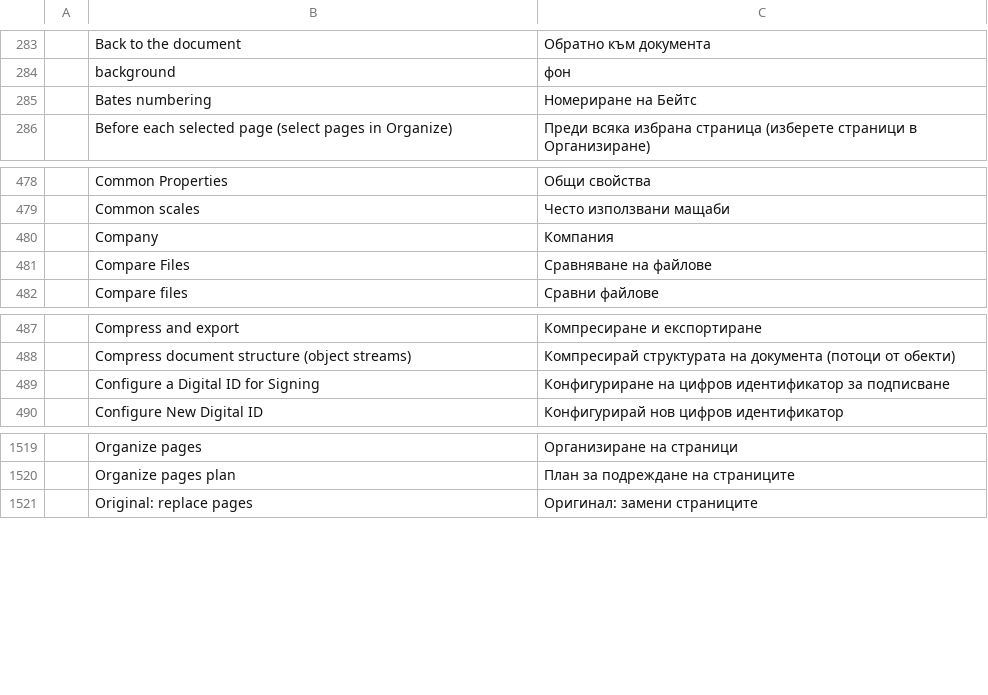
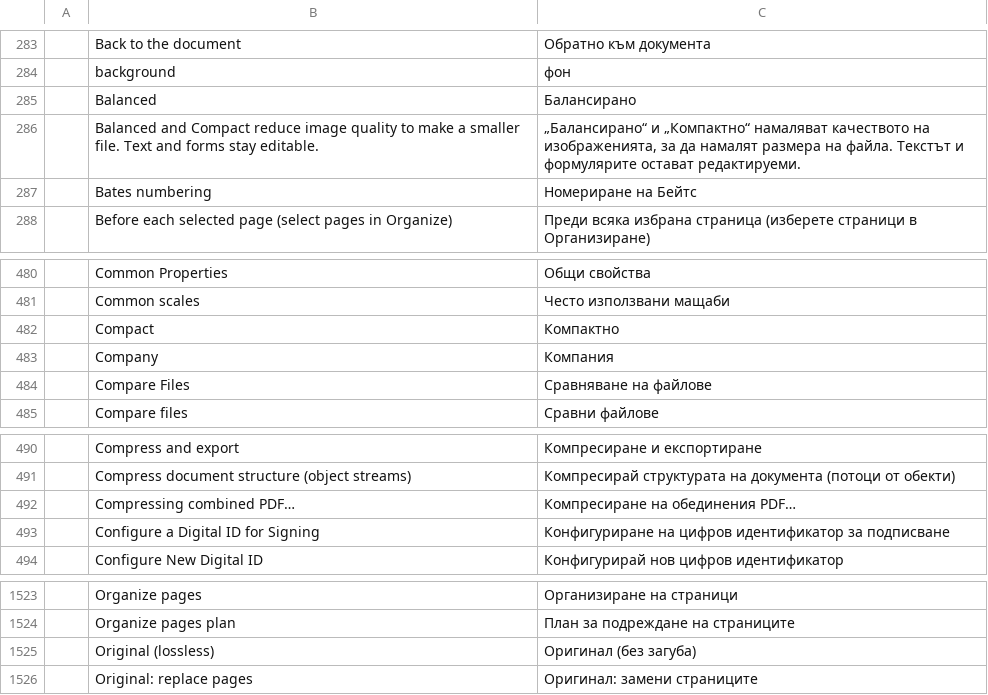
Before and after one commit to BBQ-MAN/craft-i18n, a TSV file: locales/bg/pdfcraft.tsv, drawn as a sheet; only a part is shown, gaps mark what is left out; the diff names each change by its address in the sheet, - before the commit and + after, or states it on an @@ line.

```diff
--- a/locales/bg/pdfcraft.tsv
+++ b/locales/bg/pdfcraft.tsv
+row 285:  | Balanced | Балансирано
+row 286:  | Balanced and Compact reduce image quality to make a smaller file. Text and forms stay editable. | „Балансирано“ и „Компактно“ намаляват качеството на изображенията, за да намалят размера на файла. Текстът и формулярите остават редактируеми.
+row 482:  | Compact | Компактно
+row 492:  | Compressing combined PDF… | Компресиране на обединения PDF…
+row 1525:  | Original (lossless) | Оригинал (без загуба)
```
Also changed, not shown: locales/el/pdfcraft.tsv, locales/kk/pdfcraft.tsv, 19 other files.
